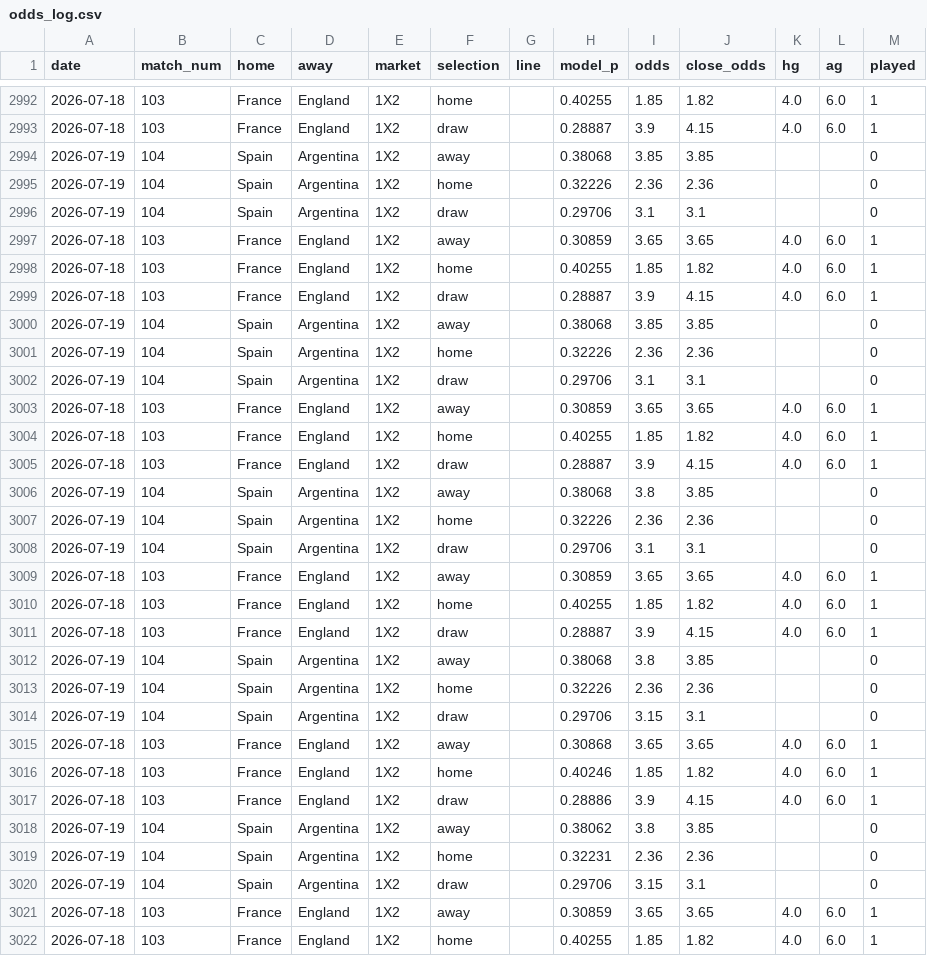
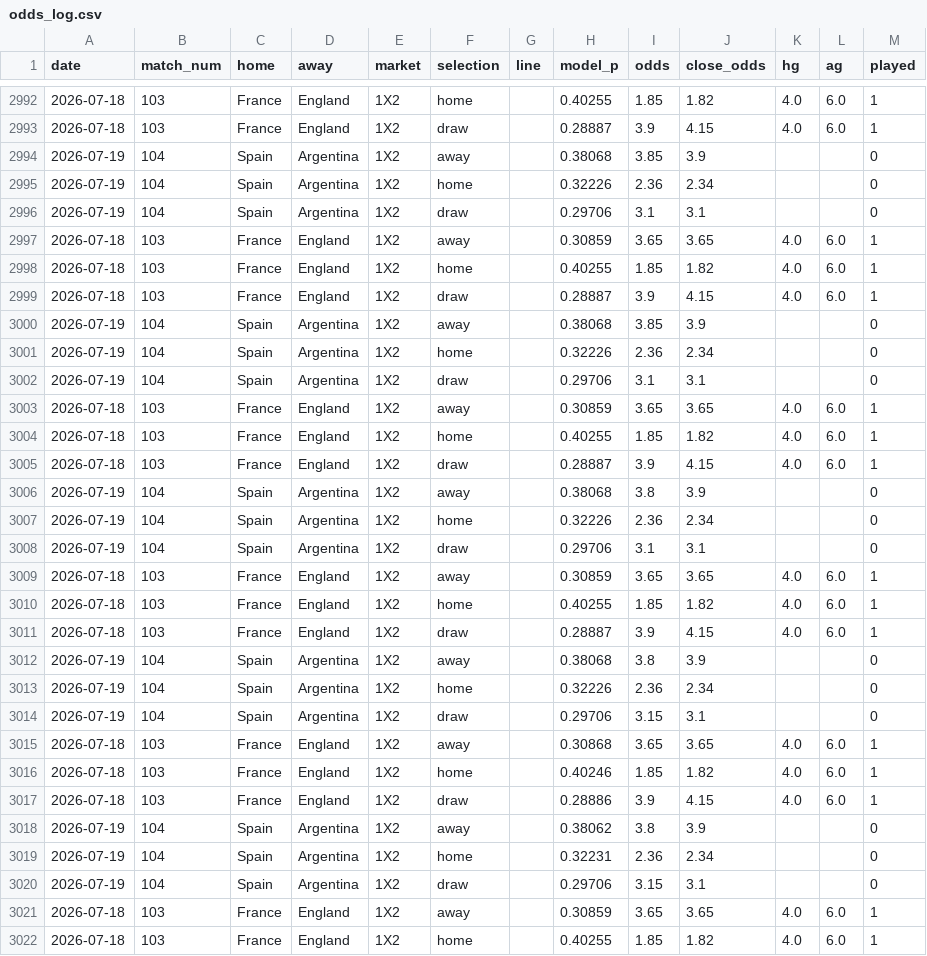
Before and after one commit to c49037027-svg/football, a CSV file: data/odds_log.csv, drawn as a sheet; only a part is shown, gaps mark what is left out; the diff covers the shown part only.

```diff
--- a/data/odds_log.csv
+++ b/data/odds_log.csv
@@ -2993,4 +2993,4 @@ date,match_num,home,away,market,selection,line,model_p,odds,close_odds,hg,ag,pla
 2026-07-18,103,France,England,1X2,draw,,0.28887,3.9,4.15,4.0,6.0,1
-2026-07-19,104,Spain,Argentina,1X2,away,,0.38068,3.85,3.85,,,0
-2026-07-19,104,Spain,Argentina,1X2,home,,0.32226,2.36,2.36,,,0
+2026-07-19,104,Spain,Argentina,1X2,away,,0.38068,3.85,3.9,,,0
+2026-07-19,104,Spain,Argentina,1X2,home,,0.32226,2.36,2.34,,,0
 2026-07-19,104,Spain,Argentina,1X2,draw,,0.29706,3.1,3.1,,,0
@@ -2999,4 +2999,4 @@ date,match_num,home,away,market,selection,line,model_p,odds,close_odds,hg,ag,pla
 2026-07-18,103,France,England,1X2,draw,,0.28887,3.9,4.15,4.0,6.0,1
-2026-07-19,104,Spain,Argentina,1X2,away,,0.38068,3.85,3.85,,,0
-2026-07-19,104,Spain,Argentina,1X2,home,,0.32226,2.36,2.36,,,0
+2026-07-19,104,Spain,Argentina,1X2,away,,0.38068,3.85,3.9,,,0
+2026-07-19,104,Spain,Argentina,1X2,home,,0.32226,2.36,2.34,,,0
 2026-07-19,104,Spain,Argentina,1X2,draw,,0.29706,3.1,3.1,,,0
@@ -3005,4 +3005,4 @@ date,match_num,home,away,market,selection,line,model_p,odds,close_odds,hg,ag,pla
 2026-07-18,103,France,England,1X2,draw,,0.28887,3.9,4.15,4.0,6.0,1
-2026-07-19,104,Spain,Argentina,1X2,away,,0.38068,3.8,3.85,,,0
-2026-07-19,104,Spain,Argentina,1X2,home,,0.32226,2.36,2.36,,,0
+2026-07-19,104,Spain,Argentina,1X2,away,,0.38068,3.8,3.9,,,0
+2026-07-19,104,Spain,Argentina,1X2,home,,0.32226,2.36,2.34,,,0
 2026-07-19,104,Spain,Argentina,1X2,draw,,0.29706,3.1,3.1,,,0
@@ -3011,4 +3011,4 @@ date,match_num,home,away,market,selection,line,model_p,odds,close_odds,hg,ag,pla
 2026-07-18,103,France,England,1X2,draw,,0.28887,3.9,4.15,4.0,6.0,1
-2026-07-19,104,Spain,Argentina,1X2,away,,0.38068,3.8,3.85,,,0
-2026-07-19,104,Spain,Argentina,1X2,home,,0.32226,2.36,2.36,,,0
+2026-07-19,104,Spain,Argentina,1X2,away,,0.38068,3.8,3.9,,,0
+2026-07-19,104,Spain,Argentina,1X2,home,,0.32226,2.36,2.34,,,0
 2026-07-19,104,Spain,Argentina,1X2,draw,,0.29706,3.15,3.1,,,0
@@ -3017,4 +3017,4 @@ date,match_num,home,away,market,selection,line,model_p,odds,close_odds,hg,ag,pla
 2026-07-18,103,France,England,1X2,draw,,0.28886,3.9,4.15,4.0,6.0,1
-2026-07-19,104,Spain,Argentina,1X2,away,,0.38062,3.8,3.85,,,0
-2026-07-19,104,Spain,Argentina,1X2,home,,0.32231,2.36,2.36,,,0
+2026-07-19,104,Spain,Argentina,1X2,away,,0.38062,3.8,3.9,,,0
+2026-07-19,104,Spain,Argentina,1X2,home,,0.32231,2.36,2.34,,,0
 2026-07-19,104,Spain,Argentina,1X2,draw,,0.29706,3.15,3.1,,,0
```
Also changed, not shown: 3 added rows and 44 edited cells elsewhere in this file, data/bets.csv, data/mlb_pitchers.csv.
